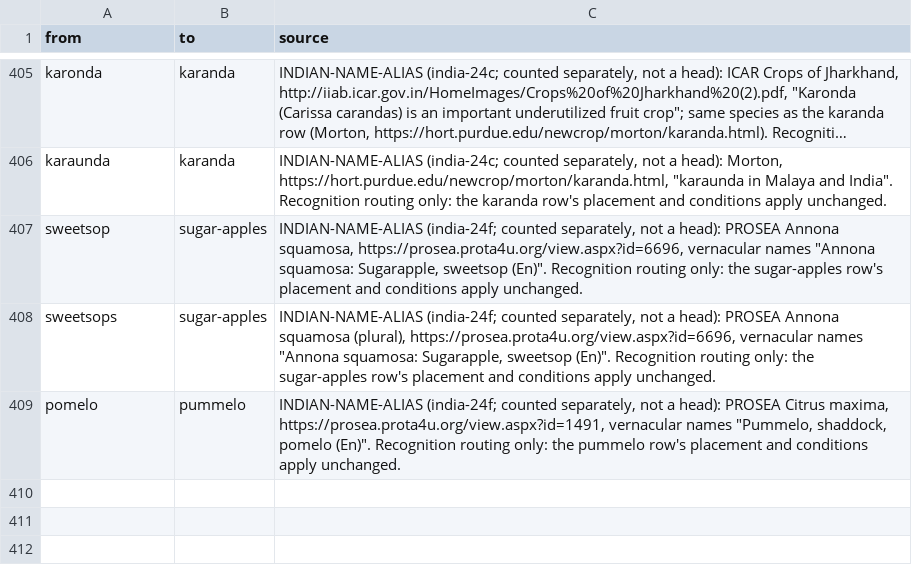
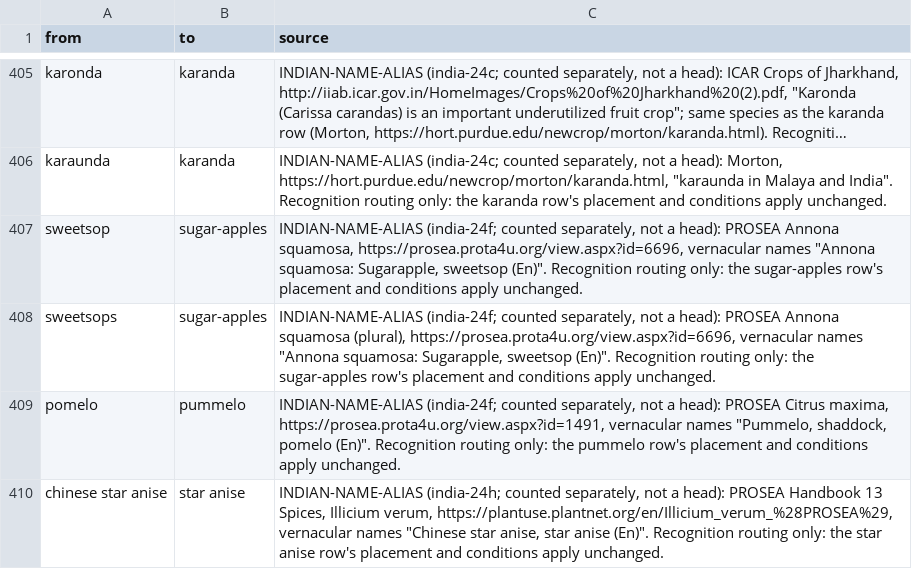
Before and after one commit to saurabh2894/FoodScanner, a CSV file: src/foodscan/resources/synonyms.csv, drawn as a sheet; only a part is shown, gaps mark what is left out; long unchanged cells end in ….

```diff
--- a/src/foodscan/resources/synonyms.csv
+++ b/src/foodscan/resources/synonyms.csv
@@ -409 +409,2 @@ sweetsops,sugar-apples,"INDIAN-NAME-ALIAS (india-24f; counted separately, not a
 pomelo,pummelo,"INDIAN-NAME-ALIAS (india-24f; counted separately, not a head): PROSEA Citrus maxima, https://prosea.prota4u.org/view.aspx?id=1491, vernacular names ""Pummelo, shaddock, pomelo (En)"". Recognition routing only: the pummelo row's placement and conditions apply unchanged."
+chinese star anise,star anise,"INDIAN-NAME-ALIAS (india-24h; counted separately, not a head): PROSEA Handbook 13 Spices, Illicium verum, https://plantuse.plantnet.org/en/Illicium_verum_%28PROSEA%29, vernacular names ""Chinese star anise, star anise (En)"". Recognition routing only: the star anise row's placement and conditions apply unchanged."
```
Also changed, not shown: src/foodscan/resources/lexicon.csv, 4 other files.
